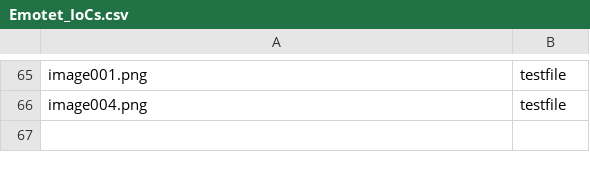
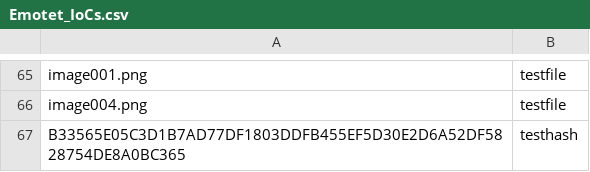
Before and after one commit to gareth305/Azure-IP-Ranges-and-Service-Tags, a CSV file: Emotet_IoCs.csv, drawn as a sheet; only a part is shown, gaps mark what is left out; the diff names each change by its address in the sheet, - before the commit and + after, or states it on an @@ line.

Commit message:
Update Emotet_IoCs.csv

```diff
--- a/Emotet_IoCs.csv
+++ b/Emotet_IoCs.csv
+row 67: B33565E05C3D1B7AD77DF1803DDFB455EF5D30E2D6A52DF5828754DE8A0BC365 | testhash
```
